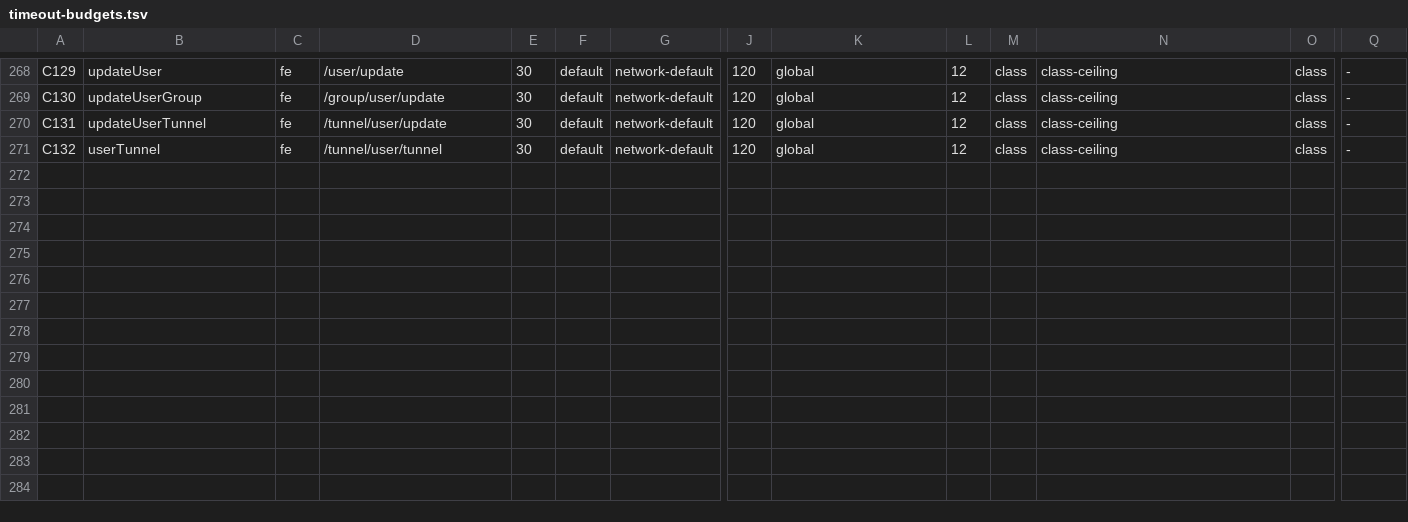
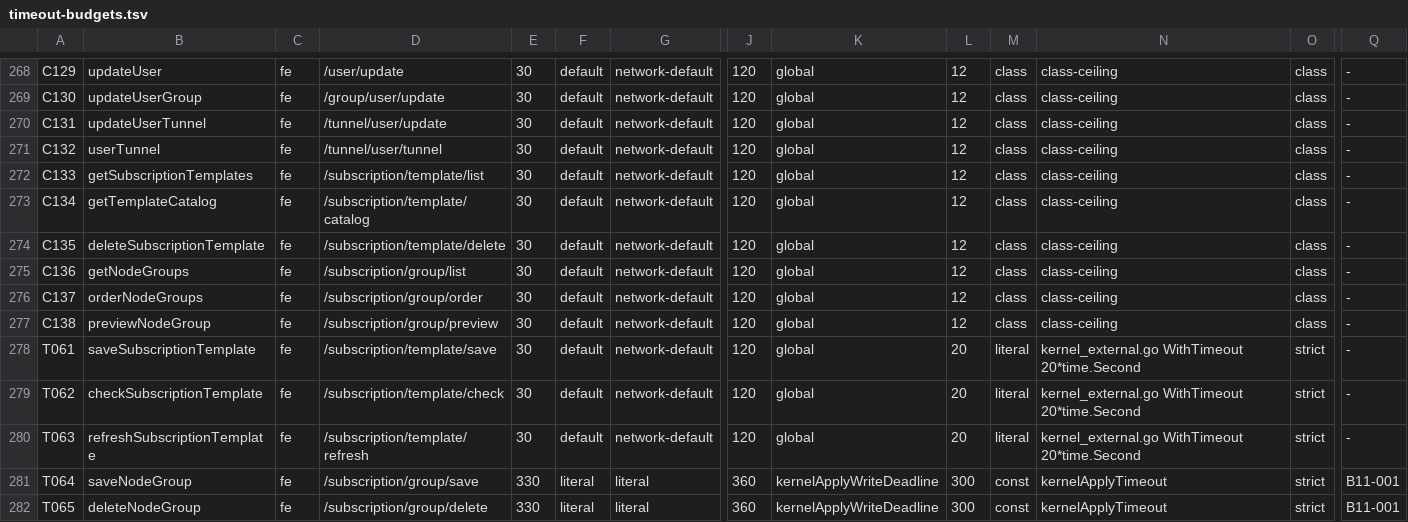
Before and after one commit to iiiiiiiii7125-art/flmx-max, a TSV file: doc/audit/timeout-budgets.tsv, drawn as a sheet; only a part is shown, gaps mark what is left out; rows hold the shown columns only; the diff names each change by its address in the sheet, - before the commit and + after, or states it on an @@ line.

Commit message:
fix(integration): register new group/template routes in timeout and skill gates; arm write deadline on node group delete

```diff
--- a/doc/audit/timeout-budgets.tsv
+++ b/doc/audit/timeout-budgets.tsv
+row 272: C133 | getSubscriptionTemplates | fe | /subscription/template/list | 30 | default | network-default | 120 | global | 12 | class | class-ceiling | class | -
+row 273: C134 | getTemplateCatalog | fe | /subscription/template/catalog | 30 | default | network-default | 120 | global | 12 | class | class-ceiling | class | -
+row 274: C135 | deleteSubscriptionTemplate | fe | /subscription/template/delete | 30 | default | network-default | 120 | global | 12 | class | class-ceiling | class | -
+row 275: C136 | getNodeGroups | fe | /subscription/group/list | 30 | default | network-default | 120 | global | 12 | class | class-ceiling | class | -
+row 276: C137 | orderNodeGroups | fe | /subscription/group/order | 30 | default | network-default | 120 | global | 12 | class | class-ceiling | class | -
+row 277: C138 | previewNodeGroup | fe | /subscription/group/preview | 30 | default | network-default | 120 | global | 12 | class | class-ceiling | class | -
+row 278: T061 | saveSubscriptionTemplate | fe | /subscription/template/save | 30 | default | network-default | 120 | global | 20 | literal | kernel_external.go WithTimeout 20*time.Second | strict | -
+row 279: T062 | checkSubscriptionTemplate | fe | /subscription/template/check | 30 | default | network-default | 120 | global | 20 | literal | kernel_external.go WithTimeout 20*time.Second | strict | -
+row 280: T063 | refreshSubscriptionTemplate | fe | /subscription/template/refresh | 30 | default | network-default | 120 | global | 20 | literal | kernel_external.go WithTimeout 20*time.Second | strict | -
+row 281: T064 | saveNodeGroup | fe | /subscription/group/save | 330 | literal | literal | 360 | kernelApplyWriteDeadline | 300 | const | kernelApplyTimeout | strict | B11-001
+row 282: T065 | deleteNodeGroup | fe | /subscription/group/delete | 330 | literal | literal | 360 | kernelApplyWriteDeadline | 300 | const | kernelApplyTimeout | strict | B11-001
```
Also changed, not shown: 2 other files.
